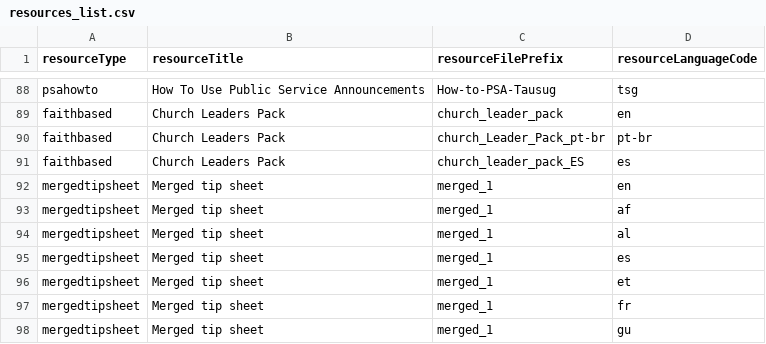
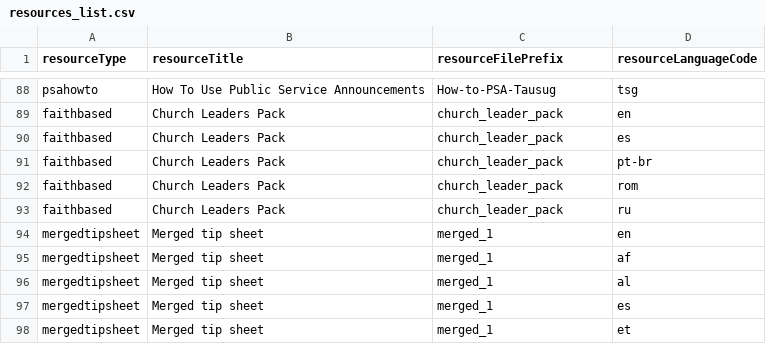
Before and after one commit to IDEMSInternational/covid-parenting-website, a CSV file: src/assets/resources/resources_list.csv, drawn as a sheet; only a part is shown, gaps mark what is left out; the shorter side is filled out with more unchanged rows.

Commit message:
Fix broken links to 'church leaders pack' PDFs

```diff
--- a/src/assets/resources/resources_list.csv
+++ b/src/assets/resources/resources_list.csv
@@ -89,4 +89,6 @@ psahowto,How To Use Public Service Announcements,How-to-PSA-Tausug,tsg
 faithbased,Church Leaders Pack,church_leader_pack,en
-faithbased,Church Leaders Pack,church_Leader_Pack_pt-br,pt-br
-faithbased,Church Leaders Pack,church_leader_pack_ES,es
+faithbased,Church Leaders Pack,church_leader_pack,es
+faithbased,Church Leaders Pack,church_leader_pack,pt-br
+faithbased,Church Leaders Pack,church_leader_pack,rom
+faithbased,Church Leaders Pack,church_leader_pack,ru
 mergedtipsheet,Merged tip sheet,merged_1,en
```
Also changed, not shown: 3 other files.
